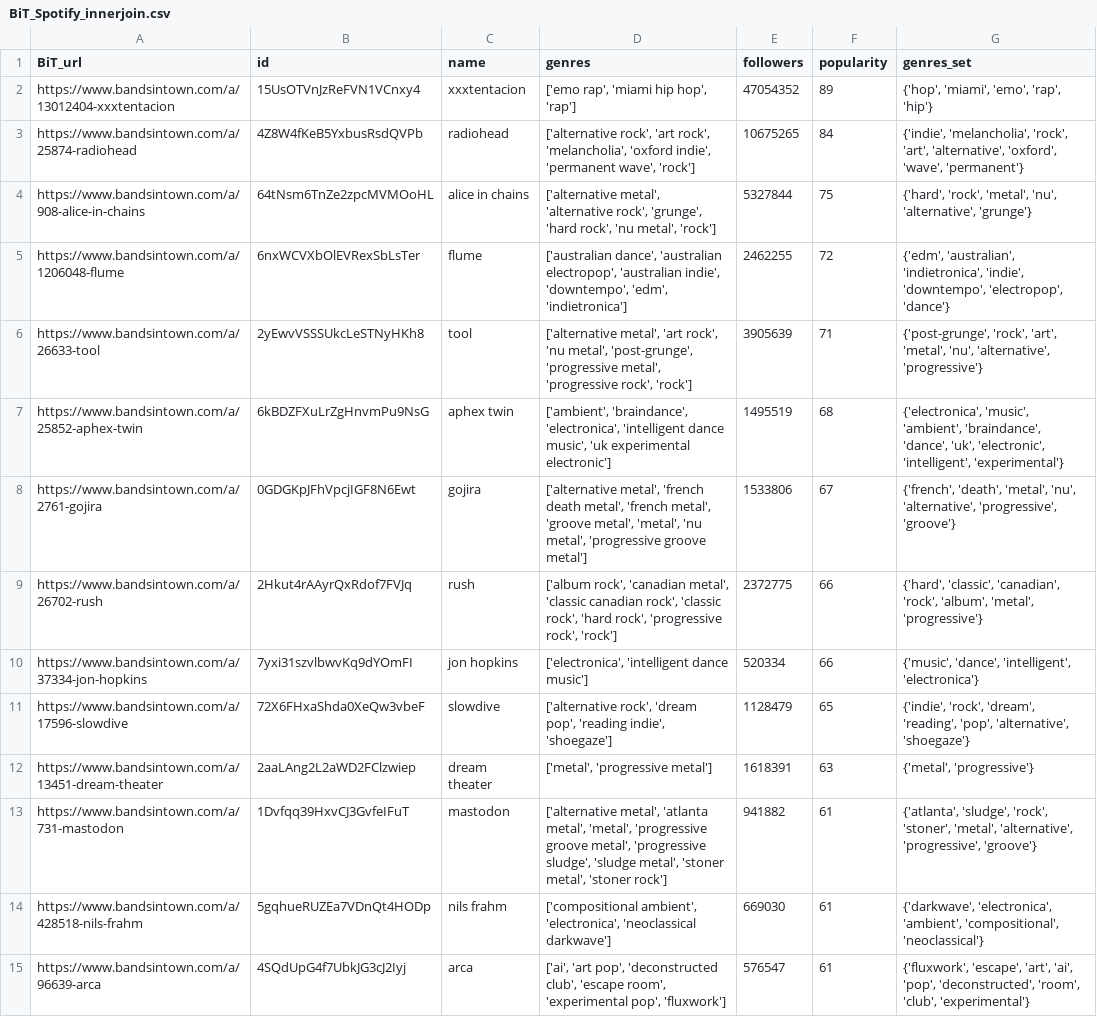
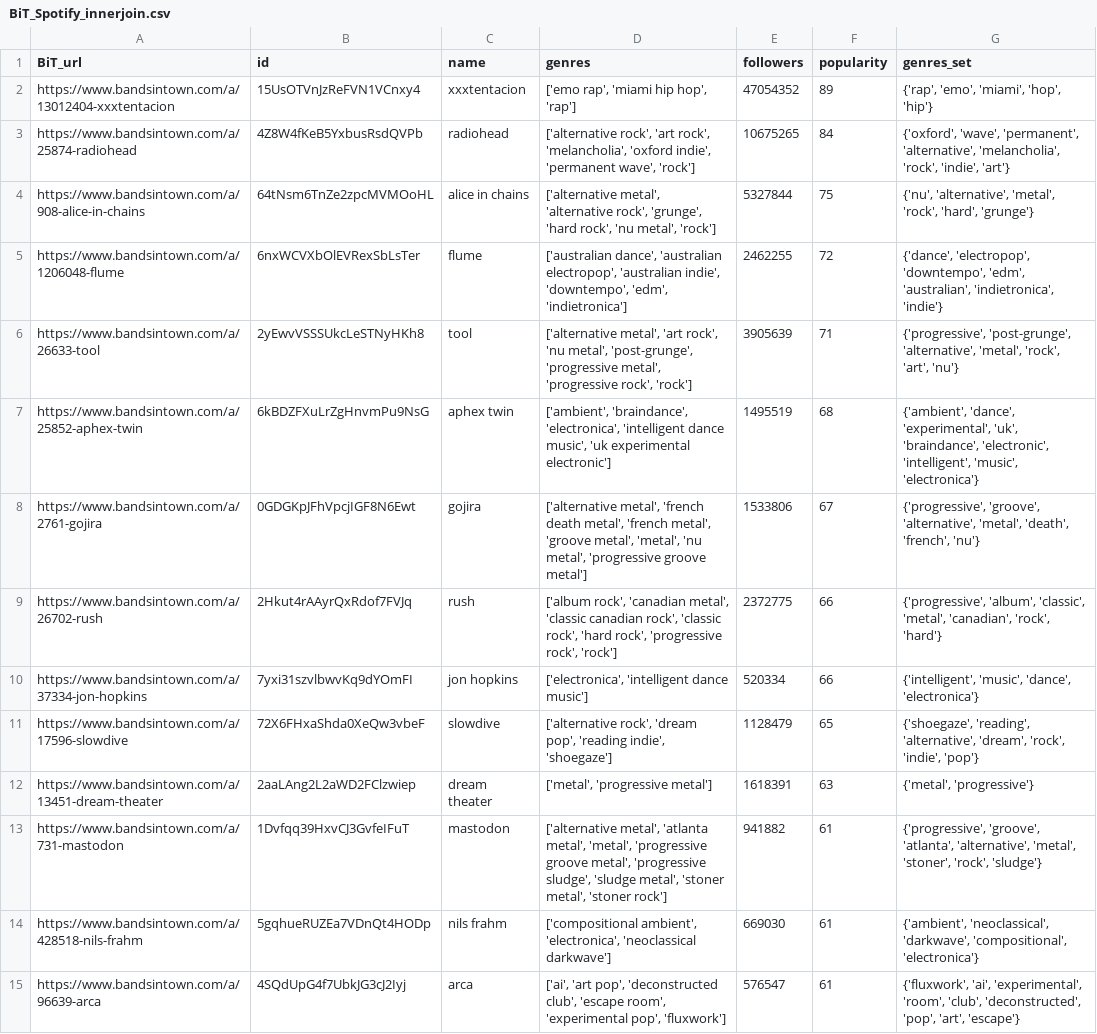
Before and after one commit to m-contini/public, a CSV file: Season/Bandsintown/data/BiT_Archive/BiT_Spotify_innerjoin.csv, drawn as a sheet; only a part is shown; the diff covers the shown part only; the diff names each change by its address in the sheet, - before the commit and + after, or states it on an @@ line.

```diff
--- a/Season/Bandsintown/data/BiT_Archive/BiT_Spotify_innerjoin.csv
+++ b/Season/Bandsintown/data/BiT_Archive/BiT_Spotify_innerjoin.csv
-G2 (genres_set): {'hop', 'miami', 'emo', 'rap', 'hip'}
+G2 (genres_set): {'rap', 'emo', 'miami', 'hop', 'hip'}
-G3 (genres_set): {'indie', 'melancholia', 'rock', 'art', 'alternative', 'oxford', 'wave', 'permanent'}
+G3 (genres_set): {'oxford', 'wave', 'permanent', 'alternative', 'melancholia', 'rock', 'indie', 'art'}
-G4 (genres_set): {'hard', 'rock', 'metal', 'nu', 'alternative', 'grunge'}
+G4 (genres_set): {'nu', 'alternative', 'metal', 'rock', 'hard', 'grunge'}
-G5 (genres_set): {'edm', 'australian', 'indietronica', 'indie', 'downtempo', 'electropop', 'dance'}
+G5 (genres_set): {'dance', 'electropop', 'downtempo', 'edm', 'australian', 'indietronica', 'indie'}
-G6 (genres_set): {'post-grunge', 'rock', 'art', 'metal', 'nu', 'alternative', 'progressive'}
+G6 (genres_set): {'progressive', 'post-grunge', 'alternative', 'metal', 'rock', 'art', 'nu'}
-G7 (genres_set): {'electronica', 'music', 'ambient', 'braindance', 'dance', 'uk', 'electronic', 'intelligent', 'experimental'}
+G7 (genres_set): {'ambient', 'dance', 'experimental', 'uk', 'braindance', 'electronic', 'intelligent', 'music', 'electronica'}
-G8 (genres_set): {'french', 'death', 'metal', 'nu', 'alternative', 'progressive', 'groove'}
+G8 (genres_set): {'progressive', 'groove', 'alternative', 'metal', 'death', 'french', 'nu'}
-G9 (genres_set): {'hard', 'classic', 'canadian', 'rock', 'album', 'metal', 'progressive'}
+G9 (genres_set): {'progressive', 'album', 'classic', 'metal', 'canadian', 'rock', 'hard'}
-G10 (genres_set): {'music', 'dance', 'intelligent', 'electronica'}
+G10 (genres_set): {'intelligent', 'music', 'dance', 'electronica'}
-G11 (genres_set): {'indie', 'rock', 'dream', 'reading', 'pop', 'alternative', 'shoegaze'}
+G11 (genres_set): {'shoegaze', 'reading', 'alternative', 'dream', 'rock', 'indie', 'pop'}
-G13 (genres_set): {'atlanta', 'sludge', 'rock', 'stoner', 'metal', 'alternative', 'progressive', 'groove'}
+G13 (genres_set): {'progressive', 'groove', 'atlanta', 'alternative', 'metal', 'stoner', 'rock', 'sludge'}
-G14 (genres_set): {'darkwave', 'electronica', 'ambient', 'compositional', 'neoclassical'}
+G14 (genres_set): {'ambient', 'neoclassical', 'darkwave', 'compositional', 'electronica'}
-G15 (genres_set): {'fluxwork', 'escape', 'art', 'ai', 'pop', 'deconstructed', 'room', 'club', 'experimental'}
+G15 (genres_set): {'fluxwork', 'ai', 'experimental', 'room', 'club', 'deconstructed', 'pop', 'art', 'escape'}
```
Also changed, not shown: 105 edited cells elsewhere in this file, Season/Bandsintown/nearHome_events.csv, 15 other files.
